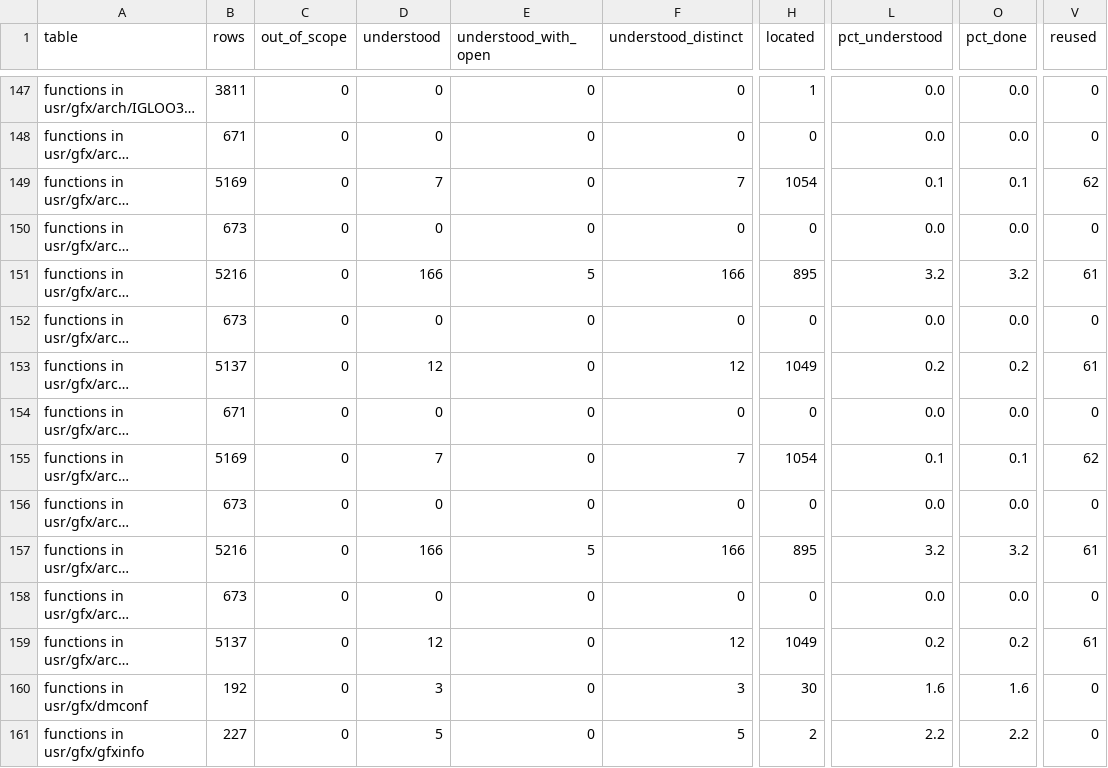
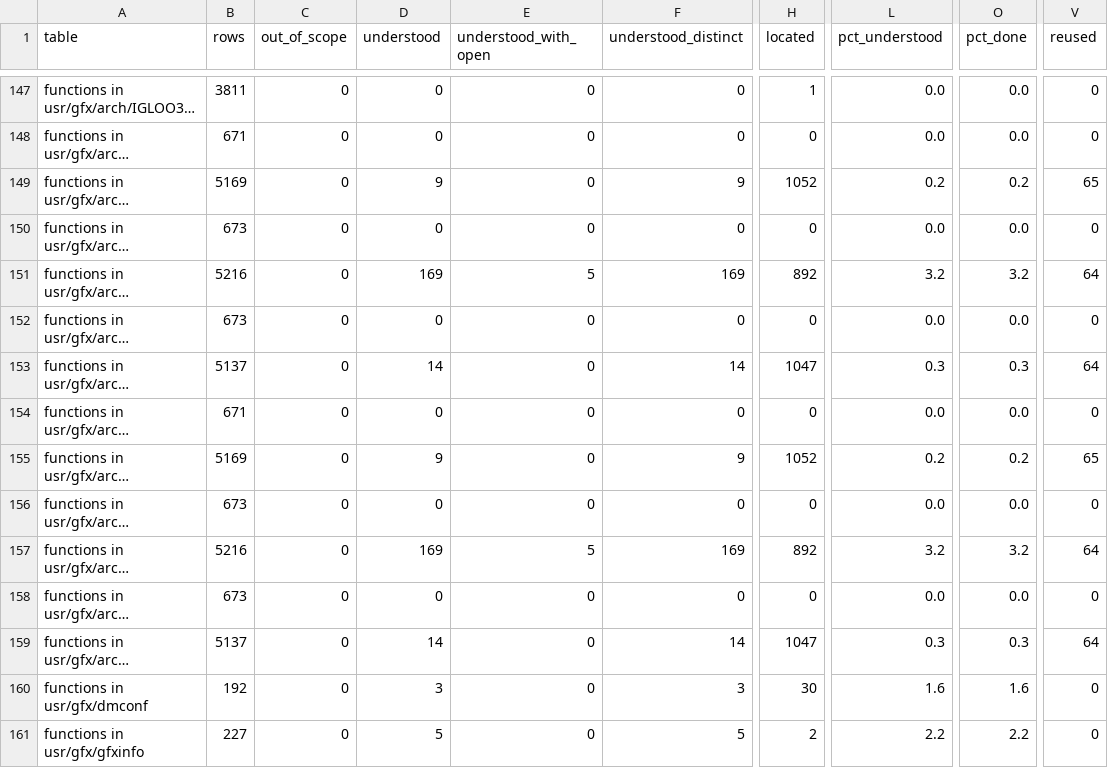
Before and after one commit to jamesbraid/odsy, a TSV file: docs/inventory/summary.tsv, drawn as a sheet; only a part is shown, gaps mark what is left out; long unchanged cells end in …; the diff covers the shown part only; the diff names each change by its address in the sheet, - before the commit and + after, or states it on an @@ line.

Commit message:
docs: confirm an unpublished source file sample-implementation entries against the public body

```diff
--- a/docs/inventory/summary.tsv
+++ b/docs/inventory/summary.tsv
-D149 (understood): 7
+D149 (understood): 9
-F149 (understood_distinct): 7
+F149 (understood_distinct): 9
-H149 (located): 1054
+H149 (located): 1052
-L149 (pct_understood): 0.1
+L149 (pct_understood): 0.2
-O149 (pct_done): 0.1
+O149 (pct_done): 0.2
-V149 (reused): 62
+V149 (reused): 65
-D151 (understood): 166
+D151 (understood): 169
-F151 (understood_distinct): 166
+F151 (understood_distinct): 169
-H151 (located): 895
+H151 (located): 892
-V151 (reused): 61
+V151 (reused): 64
-D153 (understood): 12
+D153 (understood): 14
-F153 (understood_distinct): 12
+F153 (understood_distinct): 14
-H153 (located): 1049
+H153 (located): 1047
-L153 (pct_understood): 0.2
+L153 (pct_understood): 0.3
-O153 (pct_done): 0.2
+O153 (pct_done): 0.3
-V153 (reused): 61
+V153 (reused): 64
-D155 (understood): 7
+D155 (understood): 9
-F155 (understood_distinct): 7
+F155 (understood_distinct): 9
-H155 (located): 1054
+H155 (located): 1052
-L155 (pct_understood): 0.1
+L155 (pct_understood): 0.2
-O155 (pct_done): 0.1
+O155 (pct_done): 0.2
-V155 (reused): 62
+V155 (reused): 65
-D157 (understood): 166
+D157 (understood): 169
-F157 (understood_distinct): 166
+F157 (understood_distinct): 169
-H157 (located): 895
+H157 (located): 892
-V157 (reused): 61
+V157 (reused): 64
-D159 (understood): 12
+D159 (understood): 14
-F159 (understood_distinct): 12
+F159 (understood_distinct): 14
-H159 (located): 1049
+H159 (located): 1047
-L159 (pct_understood): 0.2
+L159 (pct_understood): 0.3
-O159 (pct_done): 0.2
+O159 (pct_done): 0.3
-V159 (reused): 61
+V159 (reused): 64
```
Also changed, not shown: 30 edited cells elsewhere in this file, 3 other files.
